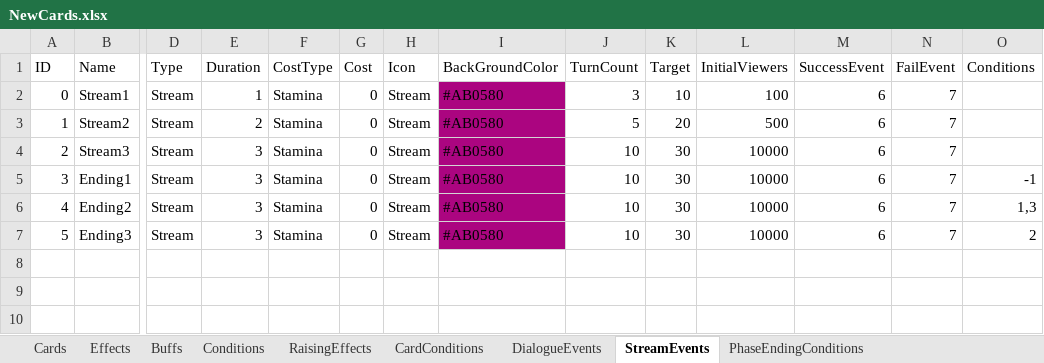
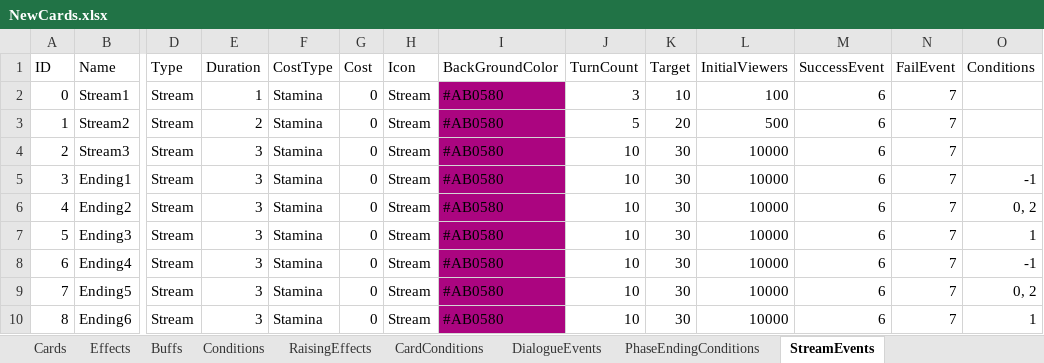
Before and after one commit to MHProtein/VTuberSim, an Excel workbook: Assets/StreamingAssets/Configurations/NewCards.xlsx, sheet StreamEvents, drawn as a sheet; only a part is shown, gaps mark what is left out; values as stored, in another font and other column widths than the file's, no borders; rows hold the shown columns only; the diff names each change by its address in the sheet, - before the commit and + after, or states it on an @@ line.

```diff
--- a/Assets/StreamingAssets/Configurations/NewCards.xlsx (sheet StreamEvents)
+++ b/Assets/StreamingAssets/Configurations/NewCards.xlsx (sheet StreamEvents)
@@ sheet tab order changed: Cards | Effects | Buffs | Conditions | RaisingEffects | CardConditions | DialogueEvents | PhaseEndingConditions | StreamEvents @@
-O6 (Conditions): 1,3
+O6 (Conditions): 0, 2
-O7 (Conditions): 2
+O7 (Conditions): 1
+row 8: 6 | Ending4 | Stream | 3 | Stamina | 0 | Stream | #AB0580 | 10 | 30 | 10000 | 6 | 7 | -1
+row 9: 7 | Ending5 | Stream | 3 | Stamina | 0 | Stream | #AB0580 | 10 | 30 | 10000 | 6 | 7 | 0, 2
+row 10: 8 | Ending6 | Stream | 3 | Stamina | 0 | Stream | #AB0580 | 10 | 30 | 10000 | 6 | 7 | 1
```
Also changed, not shown: sheet DialogueEvents, sheet RaisingEffects, sheet PhaseEndingConditions, 36 other files.
